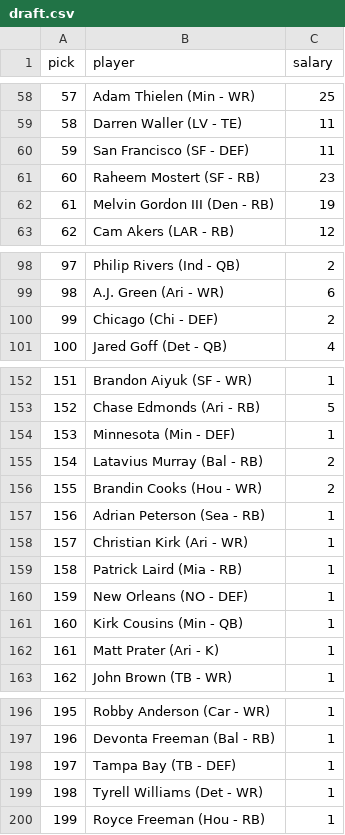
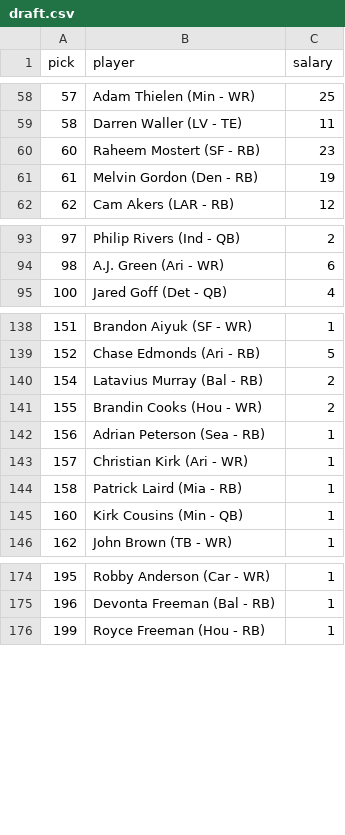
Before and after one commit to lukeskywokka/ffl, a CSV file: 2020/draft.csv, drawn as a sheet; only a part is shown, gaps mark what is left out; the diff covers the shown part only.

```diff
--- a/2020/draft.csv
+++ b/2020/draft.csv
@@ -59,5 +59,4 @@ pick, player, salary
 58,Darren Waller (LV - TE),11
-59,San Francisco (SF - DEF),11
 60,Raheem Mostert (SF - RB),23
-61,Melvin Gordon III (Den - RB),19
+61,Melvin Gordon (Den - RB),19
 62,Cam Akers (LAR - RB),12
@@ -99,3 +94,2 @@ pick, player, salary
 98,A.J. Green (Ari - WR),6
-99,Chicago (Chi - DEF),2
 100,Jared Goff (Det - QB),4
@@ -153,3 +139,2 @@ pick, player, salary
 152,Chase Edmonds (Ari - RB),5
-153,Minnesota (Min - DEF),1
 154,Latavius Murray (Bal - RB),2
@@ -159,5 +144,3 @@ pick, player, salary
 158,Patrick Laird (Mia - RB),1
-159,New Orleans (NO - DEF),1
 160,Kirk Cousins (Min - QB),1
-161,Matt Prater (Ari - K),1
 162,John Brown (TB - WR),1
@@ -197,4 +175,2 @@ pick, player, salary
 196,Devonta Freeman (Bal - RB),1
-197,Tampa Bay (TB - DEF),1
-198,Tyrell Williams (Det - WR),1
 199,Royce Freeman (Hou - RB),1
```
Also changed, not shown: 18 removed rows and 2 edited cells elsewhere in this file, 7 other files.
